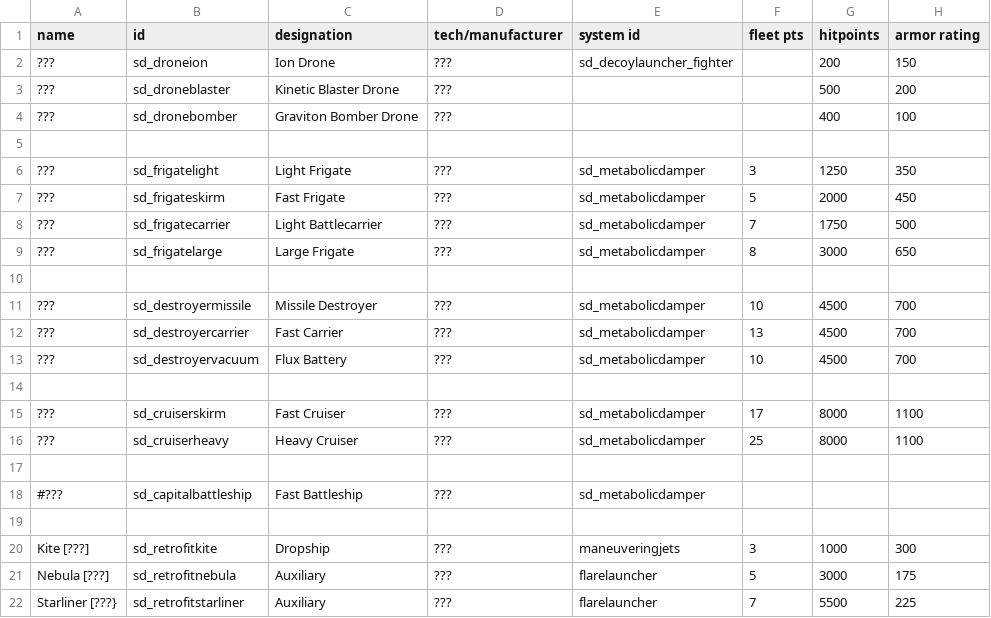
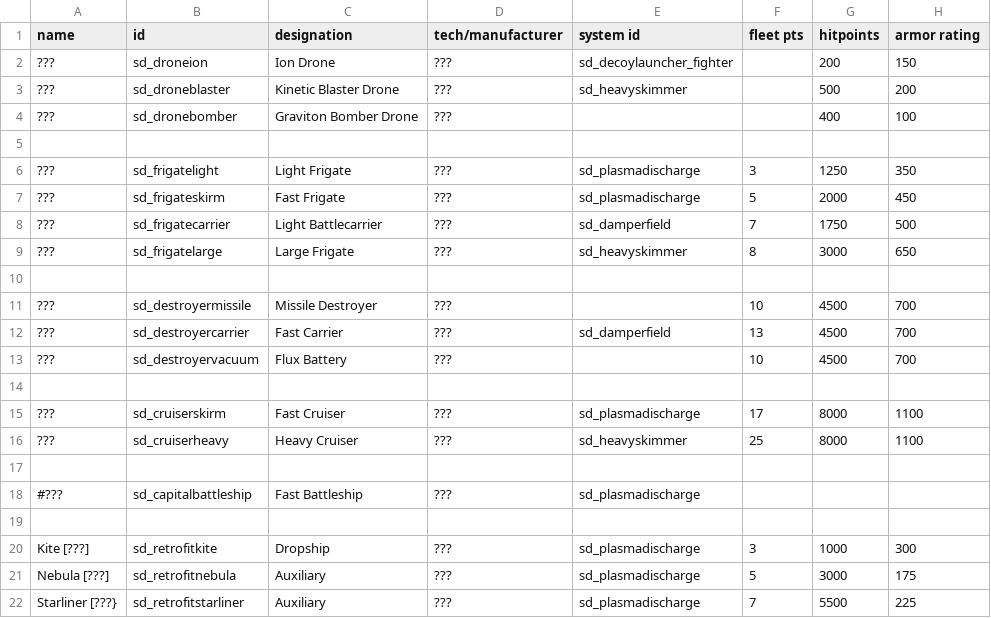
Before and after one commit to Sorrydough/Doughsector, a CSV file: data/hulls/ship_data.csv, drawn as a sheet; only a part is shown; the diff names each change by its address in the sheet, - before the commit and + after, or states it on an @@ line.

```diff
--- a/data/hulls/ship_data.csv
+++ b/data/hulls/ship_data.csv
-E3 (system id): (empty)
+E3 (system id): sd_heavyskimmer
-E6:E7 (system id): sd_metabolicdamper
+E6:E7 (system id): sd_plasmadischarge
-E8 (system id): sd_metabolicdamper
+E8 (system id): sd_damperfield
-E9 (system id): sd_metabolicdamper
+E9 (system id): sd_heavyskimmer
-E11 (system id): sd_metabolicdamper
+E11 (system id): (empty)
-E12 (system id): sd_metabolicdamper
+E12 (system id): sd_damperfield
-E13 (system id): sd_metabolicdamper
+E13 (system id): (empty)
-E15 (system id): sd_metabolicdamper
+E15 (system id): sd_plasmadischarge
-E16 (system id): sd_metabolicdamper
+E16 (system id): sd_heavyskimmer
-E18 (system id): sd_metabolicdamper
+E18 (system id): sd_plasmadischarge
-E20 (system id): maneuveringjets
+E20 (system id): sd_plasmadischarge
-E21:E22 (system id): flarelauncher
+E21:E22 (system id): sd_plasmadischarge
```
Also changed, not shown: data/hullmods/hull_mods.csv, 23 other files.
